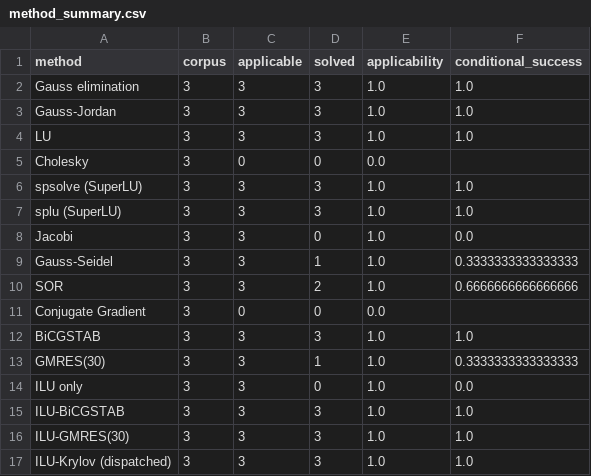
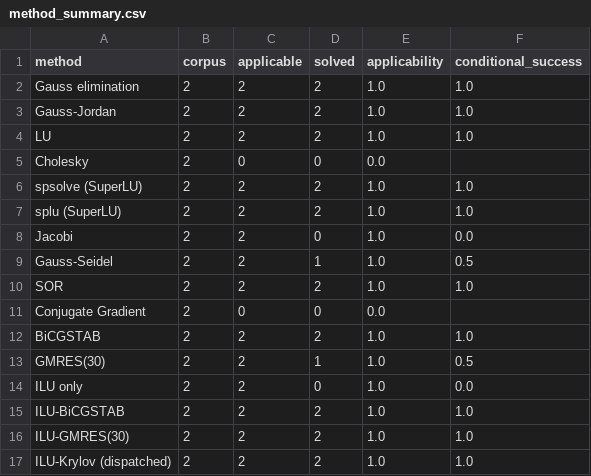
Before and after one commit to NOOBIJS/SolveBench, a CSV file: results/output/tables/method_summary.csv, drawn as a sheet.

```diff
--- a/results/output/tables/method_summary.csv
+++ b/results/output/tables/method_summary.csv
@@ -1,17 +1,17 @@
 method,corpus,applicable,solved,applicability,conditional_success
-Gauss elimination,3,3,3,1.0,1.0
-Gauss-Jordan,3,3,3,1.0,1.0
-LU,3,3,3,1.0,1.0
-Cholesky,3,0,0,0.0,
-spsolve (SuperLU),3,3,3,1.0,1.0
-splu (SuperLU),3,3,3,1.0,1.0
-Jacobi,3,3,0,1.0,0.0
-Gauss-Seidel,3,3,1,1.0,0.3333333333333333
-SOR,3,3,2,1.0,0.6666666666666666
-Conjugate Gradient,3,0,0,0.0,
-BiCGSTAB,3,3,3,1.0,1.0
-GMRES(30),3,3,1,1.0,0.3333333333333333
-ILU only,3,3,0,1.0,0.0
-ILU-BiCGSTAB,3,3,3,1.0,1.0
-ILU-GMRES(30),3,3,3,1.0,1.0
-ILU-Krylov (dispatched),3,3,3,1.0,1.0
+Gauss elimination,2,2,2,1.0,1.0
+Gauss-Jordan,2,2,2,1.0,1.0
+LU,2,2,2,1.0,1.0
+Cholesky,2,0,0,0.0,
+spsolve (SuperLU),2,2,2,1.0,1.0
+splu (SuperLU),2,2,2,1.0,1.0
+Jacobi,2,2,0,1.0,0.0
+Gauss-Seidel,2,2,1,1.0,0.5
+SOR,2,2,2,1.0,1.0
+Conjugate Gradient,2,0,0,0.0,
+BiCGSTAB,2,2,2,1.0,1.0
+GMRES(30),2,2,1,1.0,0.5
+ILU only,2,2,0,1.0,0.0
+ILU-BiCGSTAB,2,2,2,1.0,1.0
+ILU-GMRES(30),2,2,2,1.0,1.0
+ILU-Krylov (dispatched),2,2,2,1.0,1.0
```
Also changed, not shown: results/output/tables/benchmark_results.csv, results/output/tables/per_domain.csv, 14 other files.
